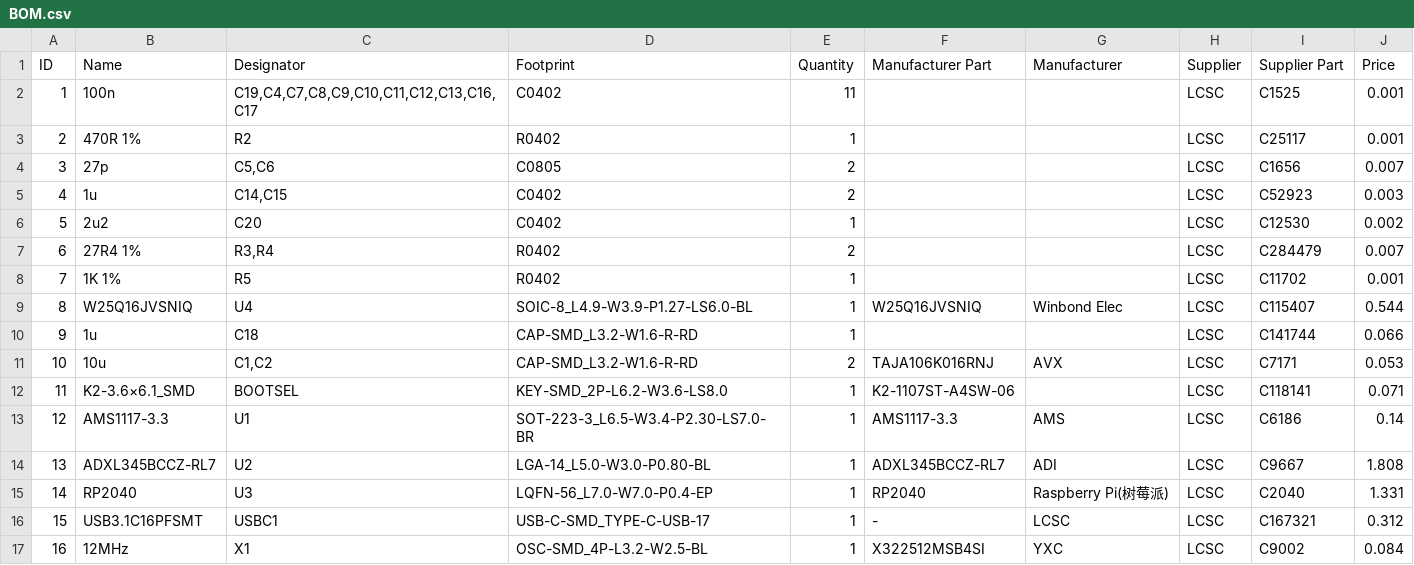
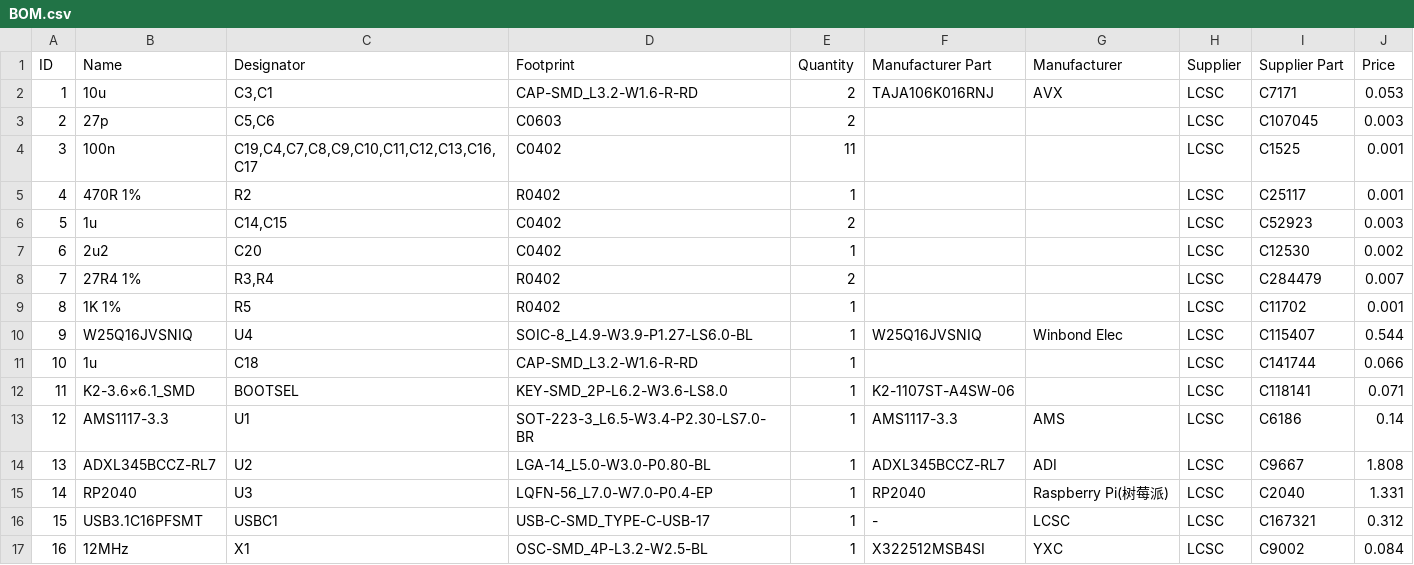
Before and after one commit to xbst/KUSBA, a CSV file: Gerbers/Latest-Tested-Version/BOM.csv, drawn as a sheet; removed rows and columns are numbered as before the commit, all else as after; the diff names each change by its address in the sheet, - before the commit and + after, or states it on an @@ line.

```diff
--- a/Gerbers/Latest-Tested-Version/BOM.csv
+++ b/Gerbers/Latest-Tested-Version/BOM.csv
+row 2: 1 | 10u | C3,C1 | CAP-SMD_L3.2-W1.6-R-RD | 2 | TAJA106K016RNJ | AVX | LCSC | C7171 | 0.053
+row 3: 2 | 27p | C5,C6 | C0603 | 2 |  |  | LCSC | C107045 | 0.003
@@ column A (ID) renumbered between rows 4 and 11 @@
-row 4: 3 | 27p | C5,C6 | C0805 | 2 |  |  | LCSC | C1656 | 0.007
-row 11: 10 | 10u | C1,C2 | CAP-SMD_L3.2-W1.6-R-RD | 2 | TAJA106K016RNJ | AVX | LCSC | C7171 | 0.053
```
Also changed, not shown: Gerbers/Latest-Tested-Version/PNP.csv, 3 other files.
